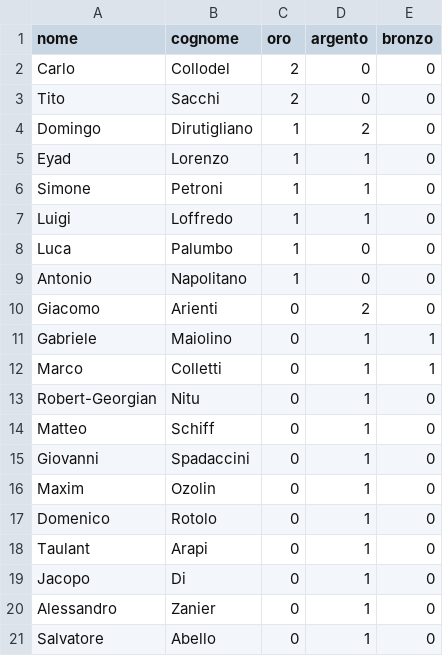
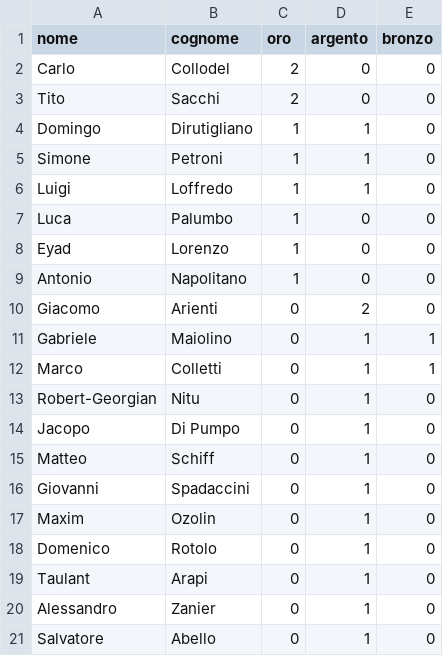
Before and after one commit to Tiziano-Caruana/OliCyber_medagliere, a CSV file: data/medagliere.csv, drawn as a sheet; only a part is shown.

```diff
--- a/data/medagliere.csv
+++ b/data/medagliere.csv
@@ -3,4 +3,3 @@ Carlo,Collodel,2,0,0
 Tito,Sacchi,2,0,0
-Domingo,Dirutigliano,1,2,0
-Eyad,Lorenzo,1,1,0
+Domingo,Dirutigliano,1,1,0
 Simone,Petroni,1,1,0
@@ -8,2 +7,3 @@ Luigi,Loffredo,1,1,0
 Luca,Palumbo,1,0,0
+Eyad,Lorenzo,1,0,0
 Antonio,Napolitano,1,0,0
@@ -13,2 +13,3 @@ Marco,Colletti,0,1,1
 Robert-Georgian,Nitu,0,1,0
+Jacopo,Di Pumpo,0,1,0
 Matteo,Schiff,0,1,0
@@ -18,3 +19,2 @@ Domenico,Rotolo,0,1,0
 Taulant,Arapi,0,1,0
-Jacopo,Di,0,1,0
 Alessandro,Zanier,0,1,0
```
Also changed, not shown: 2 other files.
